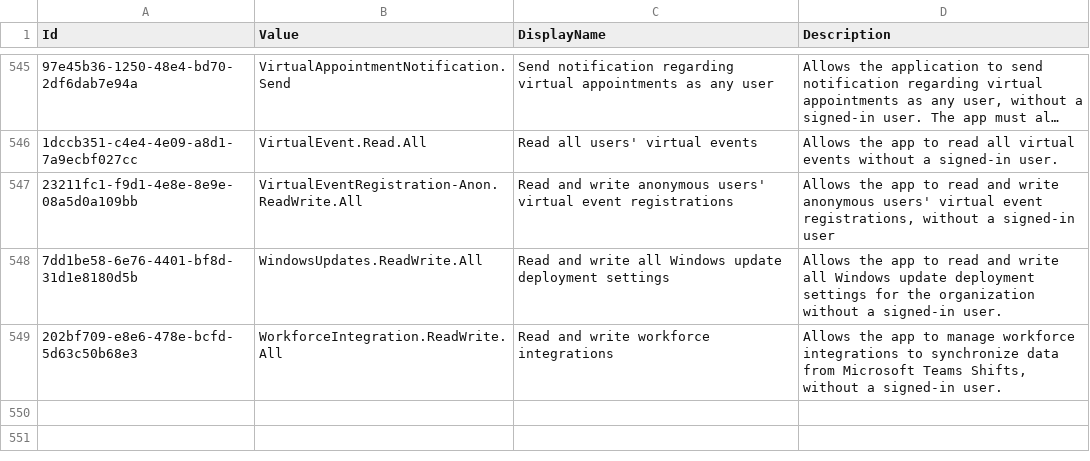
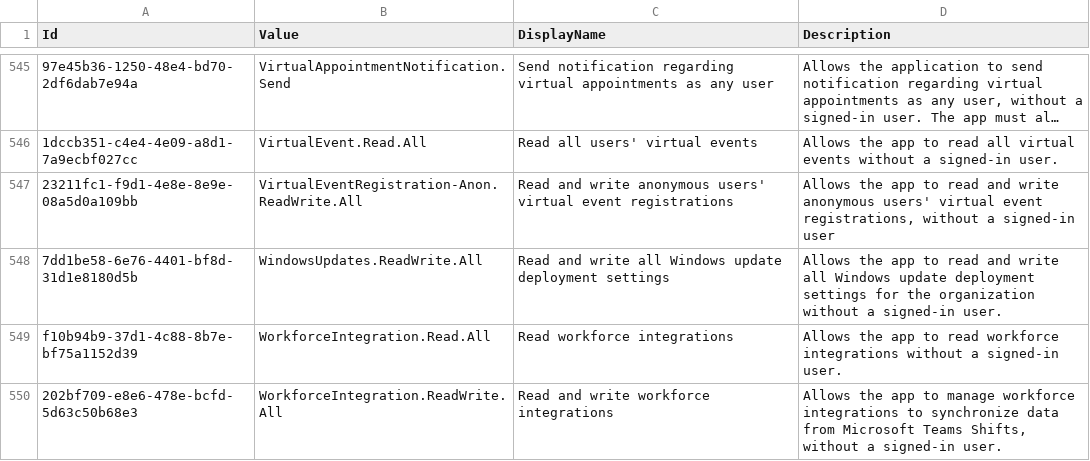
Before and after one commit to merill/microsoft-info, a CSV file: _info/GraphAppRoles.csv, drawn as a sheet; only a part is shown, gaps mark what is left out; long unchanged cells end in ….

```diff
--- a/_info/GraphAppRoles.csv
+++ b/_info/GraphAppRoles.csv
@@ -548,2 +548,3 @@
 "7dd1be58-6e76-4401-bf8d-31d1e8180d5b","WindowsUpdates.ReadWrite.All","Read and write all Windows update deployment settings","Allows the app to read and write all Windows update deployment settings for the organization without a signed-in user."
+"f10b94b9-37d1-4c88-8b7e-bf75a1152d39","WorkforceIntegration.Read.All","Read workforce integrations","Allows the app to read workforce integrations without a signed-in user."
 "202bf709-e8e6-478e-bcfd-5d63c50b68e3","WorkforceIntegration.ReadWrite.All","Read and write workforce integrations","Allows the app to manage workforce integrations to synchronize data from Microsoft Teams Shifts, without a signed-in user."
```
Also changed, not shown: 1 other file.
